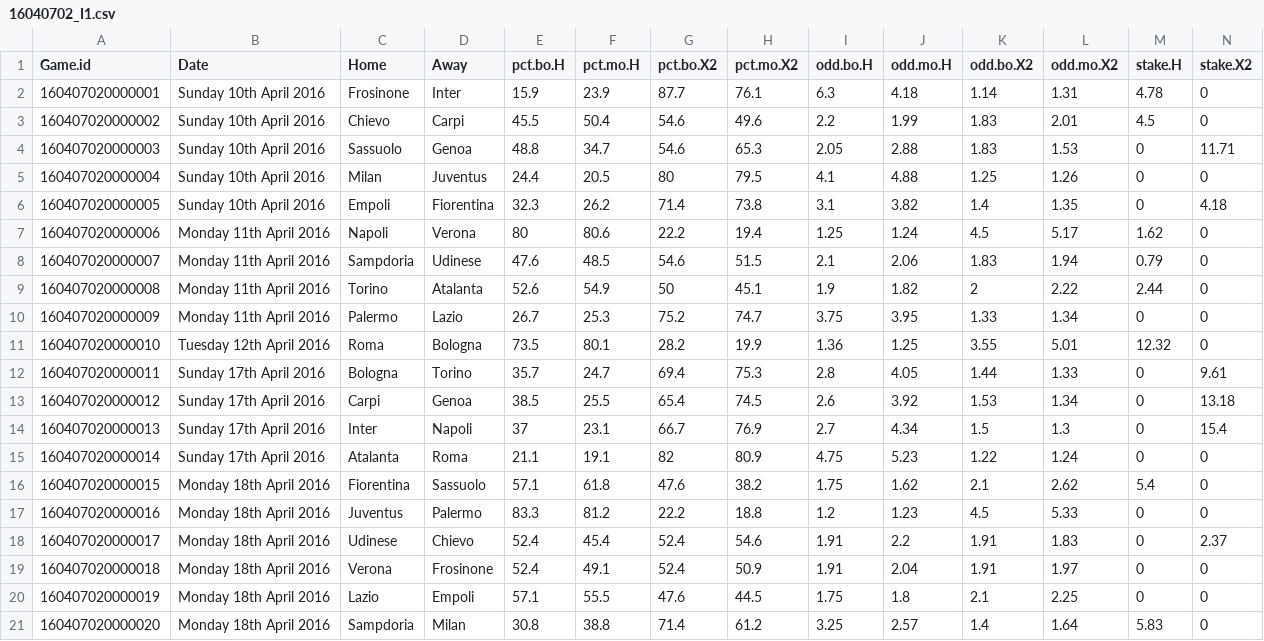
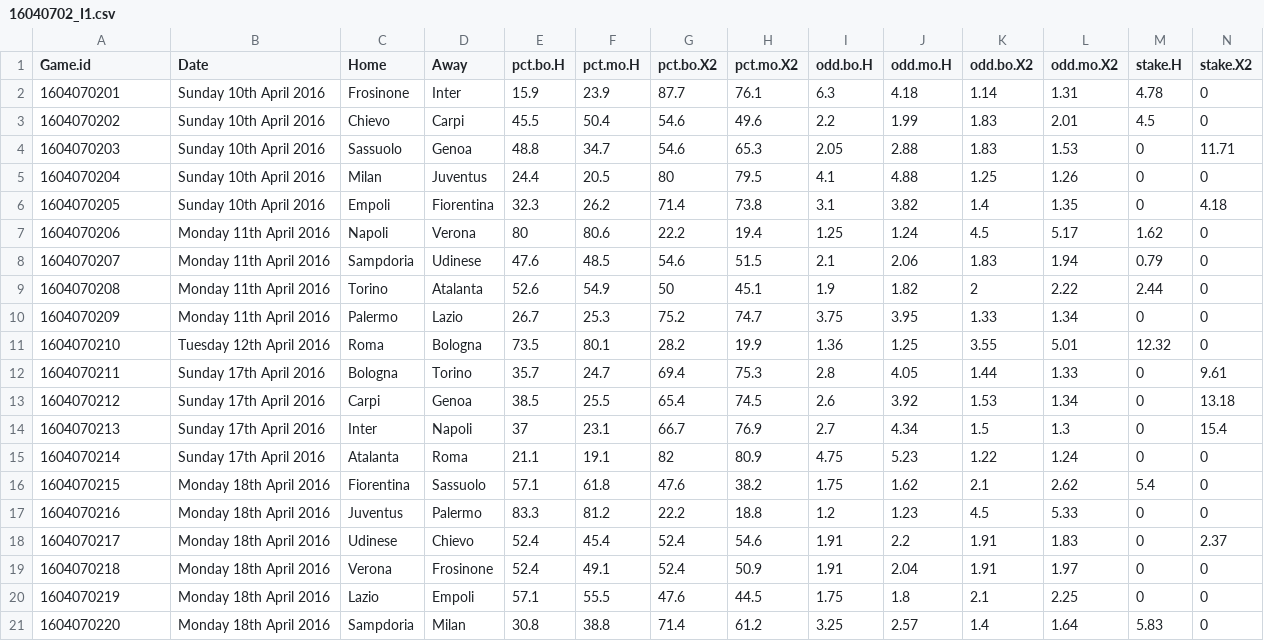
Before and after one commit to teouch/fbl-probs, a CSV file: 16040702_I1.csv, drawn as a sheet.

```diff
--- a/16040702_I1.csv
+++ b/16040702_I1.csv
@@ -1,21 +1,21 @@
 Game.id,Date,Home,Away,pct.bo.H,pct.mo.H,pct.bo.X2,pct.mo.X2,odd.bo.H,odd.mo.H,odd.bo.X2,odd.mo.X2,stake.H,stake.X2
-160407020000001,Sunday 10th April 2016,Frosinone,Inter,15.9,23.9,87.7,76.1,6.3,4.18,1.14,1.31,4.78,0
-160407020000002,Sunday 10th April 2016,Chievo,Carpi,45.5,50.4,54.6,49.6,2.2,1.99,1.83,2.01,4.5,0
-160407020000003,Sunday 10th April 2016,Sassuolo,Genoa,48.8,34.7,54.6,65.3,2.05,2.88,1.83,1.53,0,11.71
-160407020000004,Sunday 10th April 2016,Milan,Juventus,24.4,20.5,80,79.5,4.1,4.88,1.25,1.26,0,0
-160407020000005,Sunday 10th April 2016,Empoli,Fiorentina,32.3,26.2,71.4,73.8,3.1,3.82,1.4,1.35,0,4.18
-160407020000006,Monday 11th April 2016,Napoli,Verona,80,80.6,22.2,19.4,1.25,1.24,4.5,5.17,1.62,0
-160407020000007,Monday 11th April 2016,Sampdoria,Udinese,47.6,48.5,54.6,51.5,2.1,2.06,1.83,1.94,0.79,0
-160407020000008,Monday 11th April 2016,Torino,Atalanta,52.6,54.9,50,45.1,1.9,1.82,2,2.22,2.44,0
-160407020000009,Monday 11th April 2016,Palermo,Lazio,26.7,25.3,75.2,74.7,3.75,3.95,1.33,1.34,0,0
-160407020000010,Tuesday 12th April 2016,Roma,Bologna,73.5,80.1,28.2,19.9,1.36,1.25,3.55,5.01,12.32,0
-160407020000011,Sunday 17th April 2016,Bologna,Torino,35.7,24.7,69.4,75.3,2.8,4.05,1.44,1.33,0,9.61
-160407020000012,Sunday 17th April 2016,Carpi,Genoa,38.5,25.5,65.4,74.5,2.6,3.92,1.53,1.34,0,13.18
-160407020000013,Sunday 17th April 2016,Inter,Napoli,37,23.1,66.7,76.9,2.7,4.34,1.5,1.3,0,15.4
-160407020000014,Sunday 17th April 2016,Atalanta,Roma,21.1,19.1,82,80.9,4.75,5.23,1.22,1.24,0,0
-160407020000015,Monday 18th April 2016,Fiorentina,Sassuolo,57.1,61.8,47.6,38.2,1.75,1.62,2.1,2.62,5.4,0
-160407020000016,Monday 18th April 2016,Juventus,Palermo,83.3,81.2,22.2,18.8,1.2,1.23,4.5,5.33,0,0
-160407020000017,Monday 18th April 2016,Udinese,Chievo,52.4,45.4,52.4,54.6,1.91,2.2,1.91,1.83,0,2.37
-160407020000018,Monday 18th April 2016,Verona,Frosinone,52.4,49.1,52.4,50.9,1.91,2.04,1.91,1.97,0,0
-160407020000019,Monday 18th April 2016,Lazio,Empoli,57.1,55.5,47.6,44.5,1.75,1.8,2.1,2.25,0,0
-160407020000020,Monday 18th April 2016,Sampdoria,Milan,30.8,38.8,71.4,61.2,3.25,2.57,1.4,1.64,5.83,0
+1604070201,Sunday 10th April 2016,Frosinone,Inter,15.9,23.9,87.7,76.1,6.3,4.18,1.14,1.31,4.78,0
+1604070202,Sunday 10th April 2016,Chievo,Carpi,45.5,50.4,54.6,49.6,2.2,1.99,1.83,2.01,4.5,0
+1604070203,Sunday 10th April 2016,Sassuolo,Genoa,48.8,34.7,54.6,65.3,2.05,2.88,1.83,1.53,0,11.71
+1604070204,Sunday 10th April 2016,Milan,Juventus,24.4,20.5,80,79.5,4.1,4.88,1.25,1.26,0,0
+1604070205,Sunday 10th April 2016,Empoli,Fiorentina,32.3,26.2,71.4,73.8,3.1,3.82,1.4,1.35,0,4.18
+1604070206,Monday 11th April 2016,Napoli,Verona,80,80.6,22.2,19.4,1.25,1.24,4.5,5.17,1.62,0
+1604070207,Monday 11th April 2016,Sampdoria,Udinese,47.6,48.5,54.6,51.5,2.1,2.06,1.83,1.94,0.79,0
+1604070208,Monday 11th April 2016,Torino,Atalanta,52.6,54.9,50,45.1,1.9,1.82,2,2.22,2.44,0
+1604070209,Monday 11th April 2016,Palermo,Lazio,26.7,25.3,75.2,74.7,3.75,3.95,1.33,1.34,0,0
+1604070210,Tuesday 12th April 2016,Roma,Bologna,73.5,80.1,28.2,19.9,1.36,1.25,3.55,5.01,12.32,0
+1604070211,Sunday 17th April 2016,Bologna,Torino,35.7,24.7,69.4,75.3,2.8,4.05,1.44,1.33,0,9.61
+1604070212,Sunday 17th April 2016,Carpi,Genoa,38.5,25.5,65.4,74.5,2.6,3.92,1.53,1.34,0,13.18
+1604070213,Sunday 17th April 2016,Inter,Napoli,37,23.1,66.7,76.9,2.7,4.34,1.5,1.3,0,15.4
+1604070214,Sunday 17th April 2016,Atalanta,Roma,21.1,19.1,82,80.9,4.75,5.23,1.22,1.24,0,0
+1604070215,Monday 18th April 2016,Fiorentina,Sassuolo,57.1,61.8,47.6,38.2,1.75,1.62,2.1,2.62,5.4,0
+1604070216,Monday 18th April 2016,Juventus,Palermo,83.3,81.2,22.2,18.8,1.2,1.23,4.5,5.33,0,0
+1604070217,Monday 18th April 2016,Udinese,Chievo,52.4,45.4,52.4,54.6,1.91,2.2,1.91,1.83,0,2.37
+1604070218,Monday 18th April 2016,Verona,Frosinone,52.4,49.1,52.4,50.9,1.91,2.04,1.91,1.97,0,0
+1604070219,Monday 18th April 2016,Lazio,Empoli,57.1,55.5,47.6,44.5,1.75,1.8,2.1,2.25,0,0
+1604070220,Monday 18th April 2016,Sampdoria,Milan,30.8,38.8,71.4,61.2,3.25,2.57,1.4,1.64,5.83,0
```
Also changed, not shown: 16040701_SP1.csv, 16040703_D1.csv, 1 other file.
